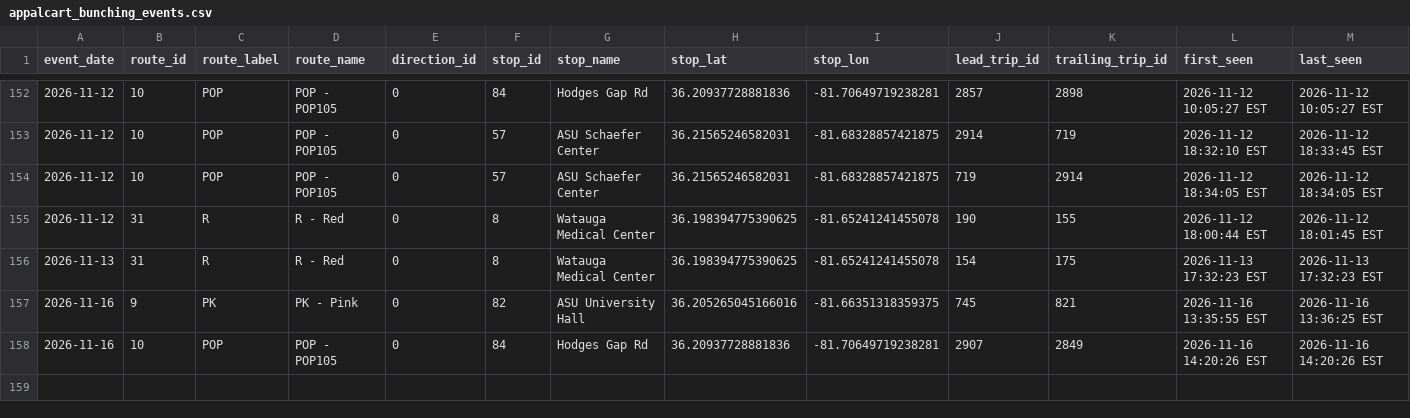
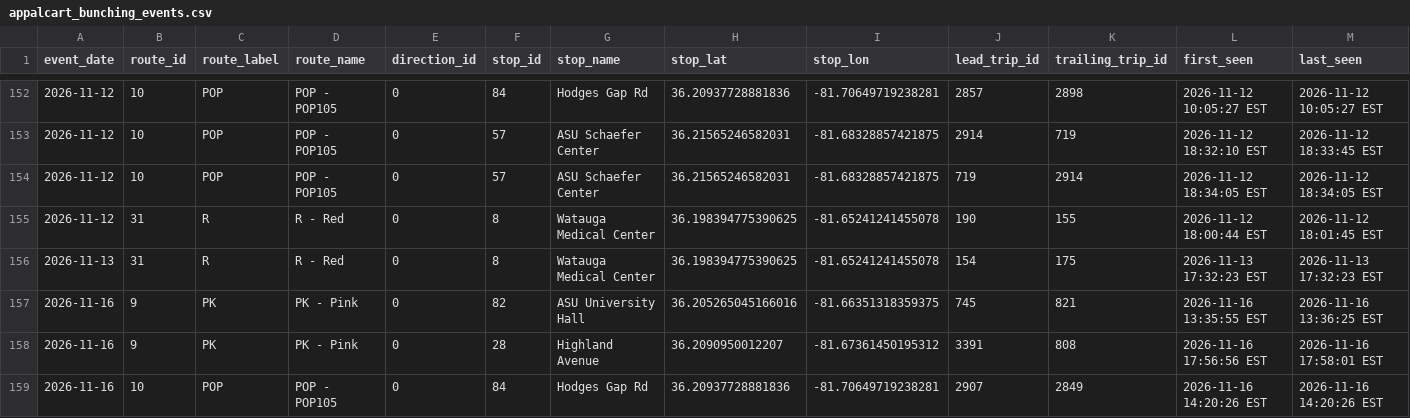
Before and after one commit to AI-Rapid-Prototyping/Bus-Bunching-Prediction, a CSV file: Outputs/AppalCart/appalcart_bunching_events.csv, drawn as a sheet; only a part is shown, gaps mark what is left out; rows hold the shown columns only; the diff names each change by its address in the sheet, - before the commit and + after, or states it on an @@ line.

Commit message:
Update AppalCART bunching events CSV

```diff
--- a/Outputs/AppalCart/appalcart_bunching_events.csv
+++ b/Outputs/AppalCart/appalcart_bunching_events.csv
+row 158: 2026-11-16 | 9 | PK | PK - Pink | 0 | 28 | Highland Avenue | 36.2090950012207 | -81.67361450195312 | 3391 | 808 | 2026-11-16 17:56:56 EST | 2026-11-16 17:58:01 EST
```
